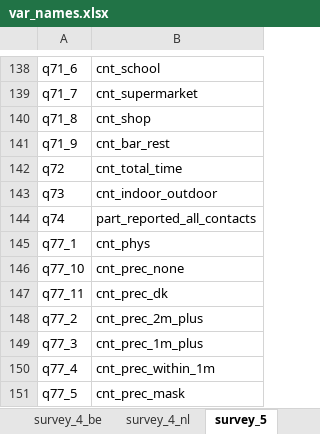
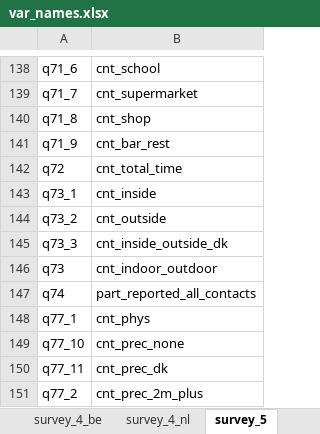
Before and after one commit to jarvisc1/comix_data_clean, an Excel workbook: codebook/var_names.xlsx, sheet survey_5, drawn as a sheet; only a part is shown, gaps mark what is left out; the shorter side is filled out with more unchanged rows; values as stored, in another font and other column widths than the file's, no borders; the diff names each change by its address in the sheet, - before the commit and + after, or states it on an @@ line.

Commit message:
Add inside outside contacts to version 5 and put in new UK data

```diff
--- a/codebook/var_names.xlsx (sheet survey_5)
+++ b/codebook/var_names.xlsx (sheet survey_5)
+row 143: q73_1 | cnt_inside
+row 144: q73_2 | cnt_outside
+row 145: q73_3 | cnt_inside_outside_dk
```
Also changed, not shown: data/spss_files.xlsx, data/spss_uk.xlsx, 2 other files.
